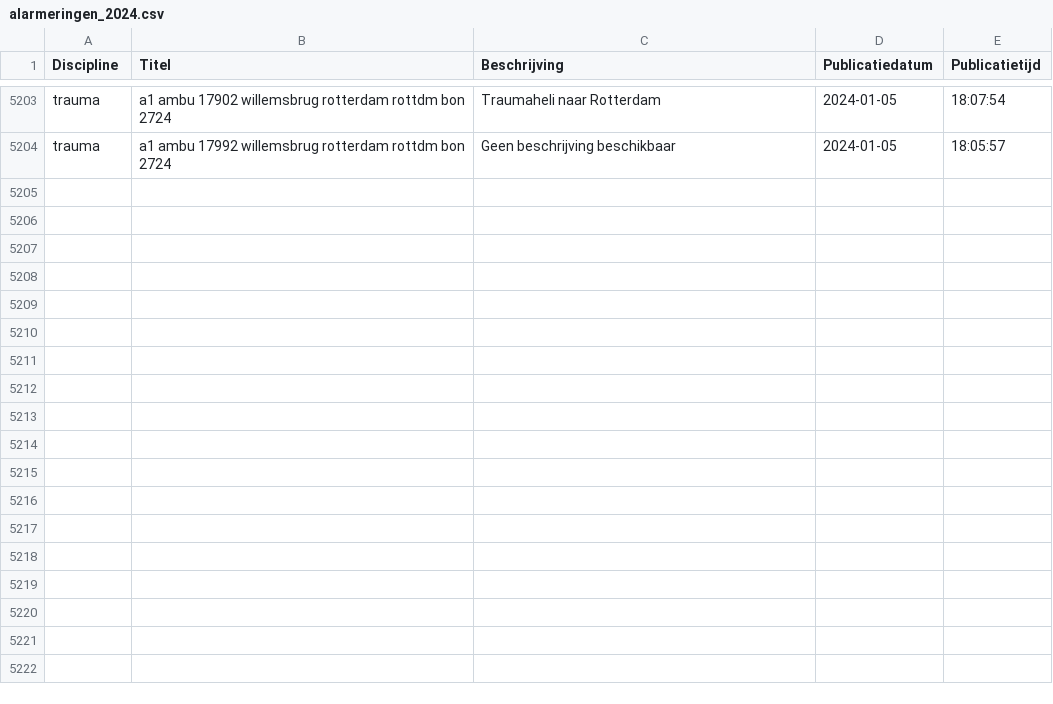
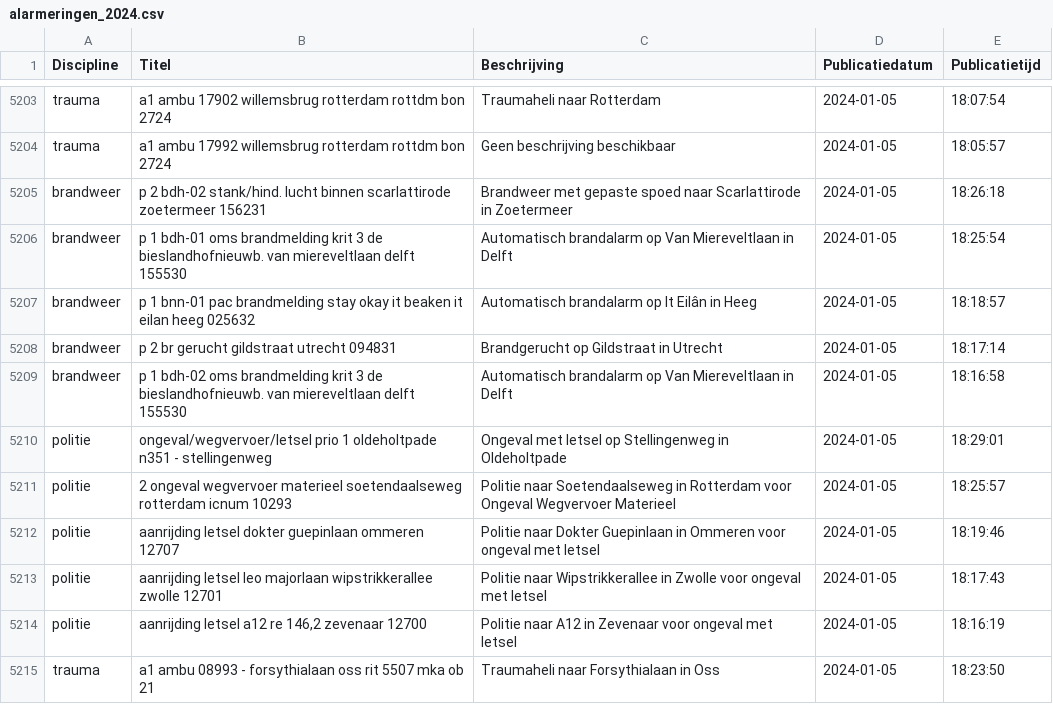
Before and after one commit to maartensiffels/inactief-p2000, a CSV file: data/alarmeringen_2024.csv, drawn as a sheet; only a part is shown, gaps mark what is left out.

```diff
--- a/data/alarmeringen_2024.csv
+++ b/data/alarmeringen_2024.csv
@@ -5204 +5204,12 @@ trauma,a1 ambu 17902 willemsbrug rotterdam rottdm bon 2724,Traumaheli naar Rotte
 trauma,a1 ambu 17992 willemsbrug rotterdam rottdm bon 2724,Geen beschrijving beschikbaar,2024-01-05,18:05:57
+brandweer,p 2 bdh-02 stank/hind. lucht binnen scarlattirode zoetermeer 156231,Brandweer met gepaste spoed naar Scarlattirode in Zoetermeer,2024-01-05,18:26:18
+brandweer,p 1 bdh-01 oms brandmelding krit 3 de bieslandhofnieuwb. van miereveltlaan delft 155530,Automatisch brandalarm op Van Miereveltlaan in Delft,2024-01-05,18:25:54
+brandweer,p 1 bnn-01 pac brandmelding stay okay it beaken it eilan heeg 025632,Automatisch brandalarm op It Eilân in Heeg,2024-01-05,18:18:57
+brandweer,p 2 br gerucht gildstraat utrecht 094831,Brandgerucht op Gildstraat in Utrecht,2024-01-05,18:17:14
+brandweer,p 1 bdh-02 oms brandmelding krit 3 de bieslandhofnieuwb. van miereveltlaan delft 155530,Automatisch brandalarm op Van Miereveltlaan in Delft,2024-01-05,18:16:58
+politie,ongeval/wegvervoer/letsel prio 1 oldeholtpade n351 - stellingenweg,Ongeval met letsel op Stellingenweg in Oldeholtpade,2024-01-05,18:29:01
+politie,2 ongeval wegvervoer materieel soetendaalseweg rotterdam icnum 10293,Politie naar Soetendaalseweg in Rotterdam voor Ongeval Wegvervoer Materieel,2024-01-05,18:25:57
+politie,aanrijding letsel dokter guepinlaan ommeren 12707,Politie naar Dokter Guepinlaan in Ommeren voor ongeval met letsel,2024-01-05,18:19:46
+politie,aanrijding letsel leo majorlaan wipstrikkerallee zwolle 12701,Politie naar Wipstrikkerallee in Zwolle voor ongeval met letsel,2024-01-05,18:17:43
+politie,"aanrijding letsel a12 re 146,2 zevenaar 12700",Politie naar A12 in Zevenaar voor ongeval met letsel,2024-01-05,18:16:19
+trauma,a1 ambu 08993 - forsythialaan oss rit 5507 mka ob 21,Traumaheli naar Forsythialaan in Oss,2024-01-05,18:23:50
```
Also changed, not shown: 1 other file.
